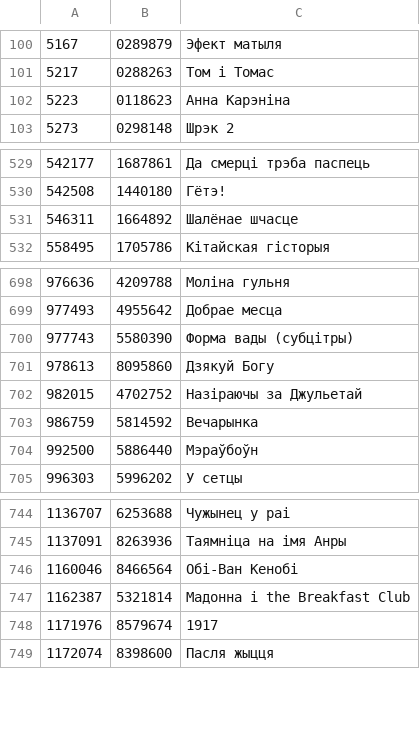
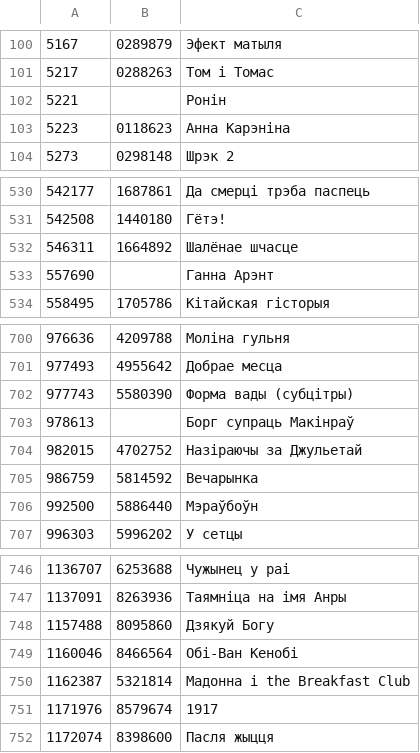
Before and after one commit to duck-duckfield/knbl, a CSV file: movies.csv, drawn as a sheet; only a part is shown, gaps mark what is left out.

Commit message:
Fix movies, update players, add placeholders for new movies

```diff
--- a/movies.csv
+++ b/movies.csv
@@ -101,2 +101,3 @@
 5217	0288263	Том і Томас
+5221		Ронін
 5223	0118623	Анна Карэніна
@@ -531,2 +532,3 @@
 546311	1664892	Шалёнае шчасце
+557690		Ганна Арэнт
 558495	1705786	Кітайская гісторыя
@@ -700,3 +702,3 @@
 977743	5580390	Форма вады (субцітры)
-978613	8095860	Дзякуй Богу
+978613		Борг супраць Макінраў
 982015	4702752	Назіраючы за Джульетай
@@ -745,2 +747,3 @@
 1137091	8263936	Таямніца на імя Анры
+1157488	8095860	Дзякуй Богу
 1160046	8466564	Обі-Ван Кенобі
```
Also changed, not shown: 2 other files.
